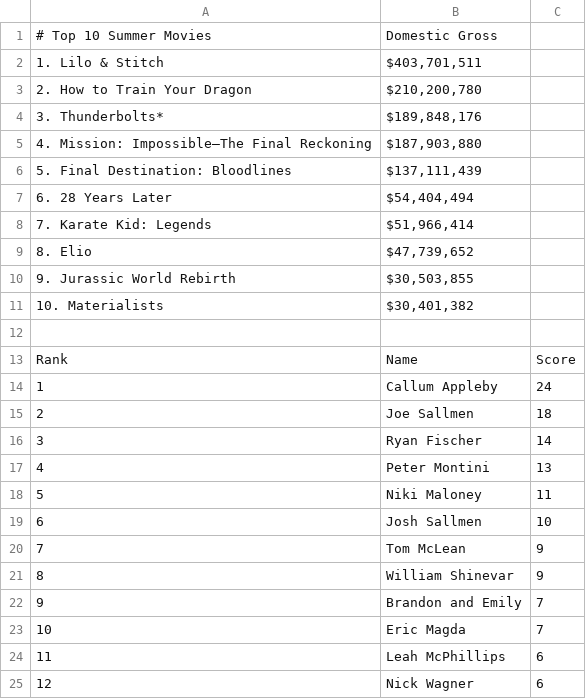
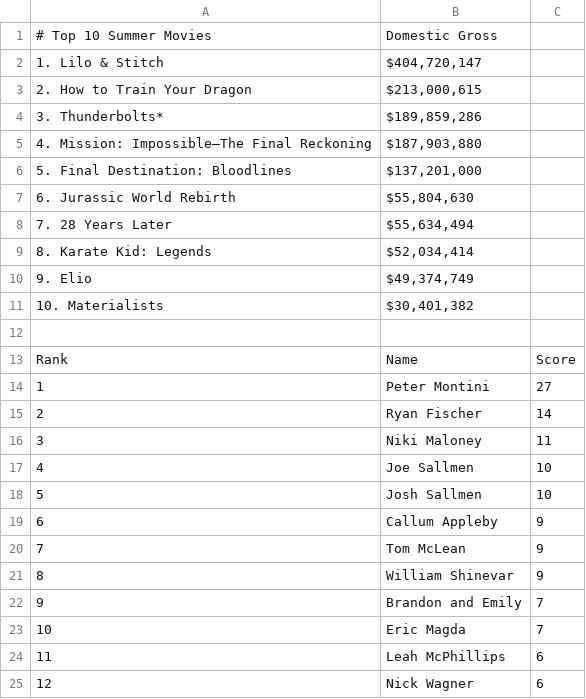
Before and after one commit to thewatcher7789/summer-movie-pool, a CSV file: leaderboard.csv, drawn as a sheet; only a part is shown; removed rows and columns are numbered as before the commit, all else as after; the diff names each change by its address in the sheet, - before the commit and + after, or states it on an @@ line.

```diff
--- a/leaderboard.csv
+++ b/leaderboard.csv
-B2: $403,701,511
+B2: $404,720,147
-B3: $210,200,780
+B3: $213,000,615
-B4: $189,848,176
+B4: $189,859,286
-B6: $137,111,439
+B6: $137,201,000
@@ column A renumbered between rows 7 and 18 @@
-B7: $54,404,494
+B7: $55,804,630
-B8: $51,966,414
+B8: $55,634,494
-B9: $47,739,652
+B9: $52,034,414
-B10: $30,503,855
+B10: $49,374,749
-row 14: 1 | Callum Appleby | 24
-row 15: 2 | Joe Sallmen | 18
+row 14: 1 | Peter Montini | 27
-row 17: 4 | Peter Montini | 13
+row 17: 4 | Joe Sallmen | 10
+row 19: 6 | Callum Appleby | 9
```
Also changed, not shown: 1 other file.
